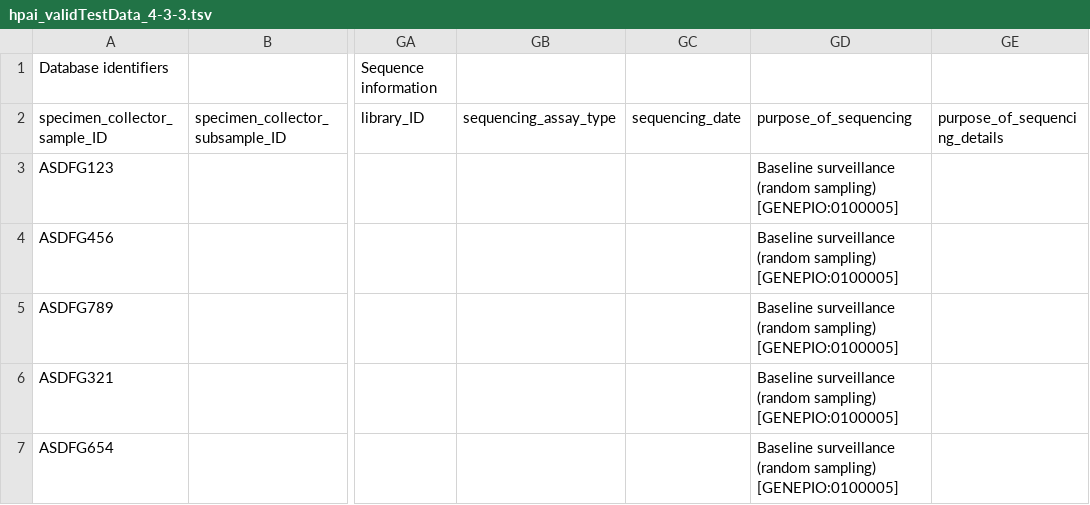
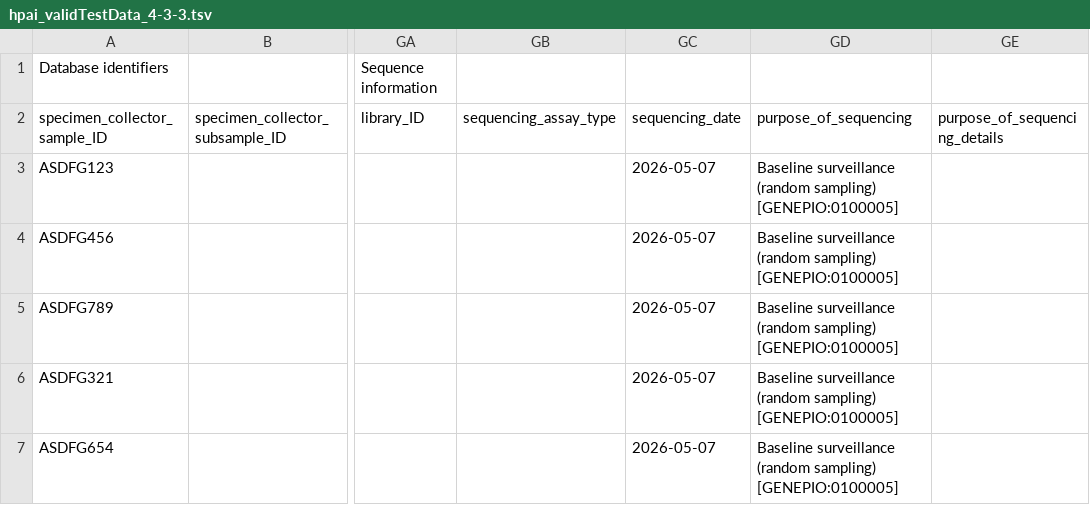
Before and after one commit to cidgoh/pathogen-genomics-package, a TSV file: templates/hpai/exampleInput/hpai_validTestData_4-3-3.tsv, drawn as a sheet; only a part is shown, gaps mark what is left out; the diff names each change by its address in the sheet, - before the commit and + after, or states it on an @@ line.

Commit message:
Add sequencing date to valid example data for hpai-4.3.3

```diff
--- a/templates/hpai/exampleInput/hpai_validTestData_4-3-3.tsv
+++ b/templates/hpai/exampleInput/hpai_validTestData_4-3-3.tsv
-GC3:GC7: (empty)
+GC3:GC7: 2026-05-07
```
